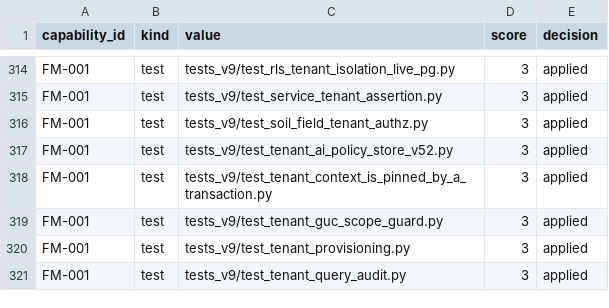
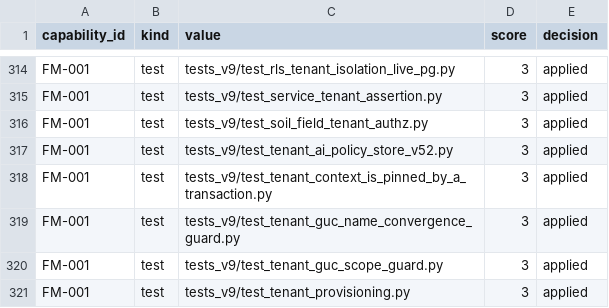
Before and after one commit to kafaat/ai_platform_complete_v2.0.0_enhanced, a CSV file: capabilities/generated/capability_link_candidates.csv, drawn as a sheet; only a part is shown, gaps mark what is left out; the shorter side is filled out with more unchanged rows.

Commit message:
اسمُ مُتغيّر المستأجِر ثلاثةٌ لا واحد — يُحرَس الاتّساعُ ولا يُوحَّد الاسم (#961)
Capability-Impact: DEC-004, DEC-008, FM-001, GIS-003, IRR-003, IRR-009, OPS-003, OPS-004, SEC-001, SEC-004, SOIL-001

TENANT-GUC-NAME-DIVERGES-ACROSS-POLICY-FAMILIES-01 ⇒ open · محروسٌ من اليوم

عزلُ المستأجِر يقوم على `current_setting('app.<اسم>')` في سياسات RLS،
والاسمُ ثلاثةٌ: app.current_tenant (١٠٢ هجرة / ١٨٦ ضابط) ·
app.tenant_id (١٢ / ٧) · app.current_tenant_id (٣ / ٤).

وشكلُ الفشل صامتٌ لا حاجب: اسمٌ خاطئ ⇒ NULL ⇒ USING تُصفّي كلَّ شيء ⇒
صفرُ صفوفٍ بلا استثناءٍ ولا سجلّ — إجابةٌ ناقصةٌ تُقرَأ كاملة.

والثمنُ يُدفَع الآن بترقيعٍ صامت: `_set_tenant` يضبط اسمين معاً في سطرين
متتاليين بلا سطرٍ يقول لماذا.

ولم يُنفَّذ التوحيد عمداً: هجرةٌ تمسّ ثلاثَ عائلاتِ سياسات وشكلُ خطئها
صامت — قرارُ ترتيبٍ للمالك. ونُفِّذ ما يمنع الاتّساع: اسمٌ رابع يُحمِّر،
واسمٌ بلا ضابطٍ يُحمِّر، وصفرُ اكتشافٍ يُحمِّر، والسقفُ ينزل ولا يصعد.

النطاقُ مُشتقٌّ من الاسم (app.*tenant*) لا من قائمةٍ تبيت، ويقرأ السياساتِ
المُنشأة ديناميكيّاً داخل format() — وأوسعُ عائلةٍ في الشجرة منها، وهي التي
تحكم `fields`. وكلُّ كاشفٍ مقيسٌ بالإيجاب على تقريرٍ مُصطنَع: تأكيدُ الغياب
وحدَه يبقى صادقاً لو عُطِّل الكشفُ رأساً.

ثلاثُ طفراتٍ مُسجَّلة، كلٌّ قتلها اختبارُها المُسمّى.

حدُّ صدق: الحارسُ يمنع اتّساعَ الانحراف ولا يُصلِح القائم — خضرتُه تعني
«لم يتّسع» لا «وُحِّد»، والفجوةُ تبقى open.

```diff
--- a/capabilities/generated/capability_link_candidates.csv
+++ b/capabilities/generated/capability_link_candidates.csv
@@ -318,2 +318,3 @@ FM-001,test,tests_v9/test_tenant_ai_policy_store_v52.py,3,applied
 FM-001,test,tests_v9/test_tenant_context_is_pinned_by_a_transaction.py,3,applied
+FM-001,test,tests_v9/test_tenant_guc_name_convergence_guard.py,3,applied
 FM-001,test,tests_v9/test_tenant_guc_scope_guard.py,3,applied
```
Also changed, not shown: docs/capability-registry/generated/mapping/capability_mapping.csv, 25 other files.
